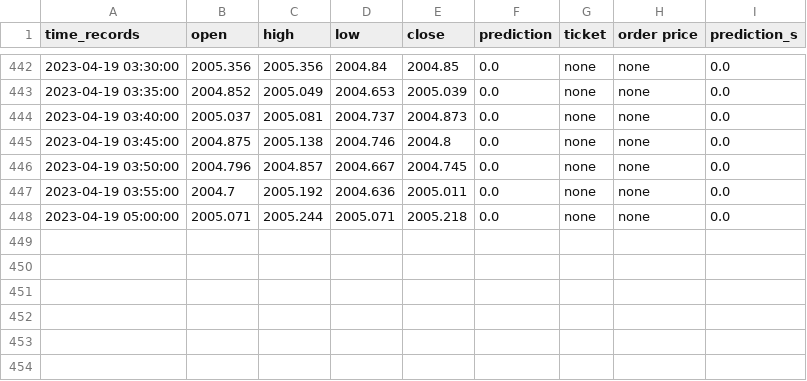
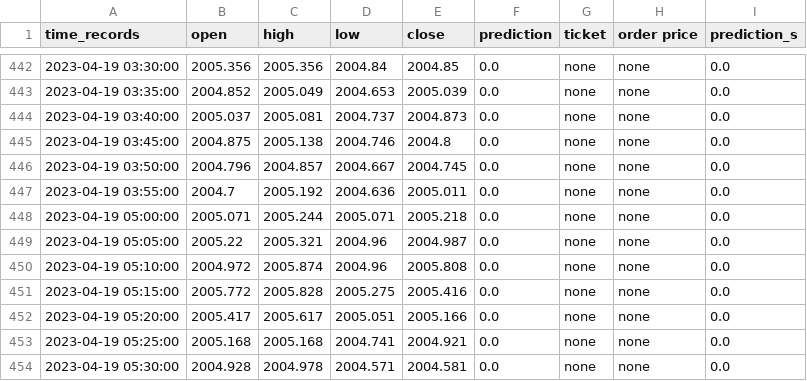
Before and after one commit to pkong001/Trading-bot-lsvm-v2, a CSV file: time_records_v2c.csv, drawn as a sheet; only a part is shown, gaps mark what is left out.

Commit message:
Updated at 2023-04-19 05:37:05

```diff
--- a/time_records_v2c.csv
+++ b/time_records_v2c.csv
@@ -448 +448,7 @@ time_records,open,high,low,close,prediction,ticket,order price,prediction_s
 2023-04-19 05:00:00,2005.071,2005.244,2005.071,2005.218,0.0,none,none,0.0
+2023-04-19 05:05:00,2005.22,2005.321,2004.96,2004.987,0.0,none,none,0.0
+2023-04-19 05:10:00,2004.972,2005.874,2004.96,2005.808,0.0,none,none,0.0
+2023-04-19 05:15:00,2005.772,2005.828,2005.275,2005.416,0.0,none,none,0.0
+2023-04-19 05:20:00,2005.417,2005.617,2005.051,2005.166,0.0,none,none,0.0
+2023-04-19 05:25:00,2005.168,2005.168,2004.741,2004.921,0.0,none,none,0.0
+2023-04-19 05:30:00,2004.928,2004.978,2004.571,2004.581,0.0,none,none,0.0
```
